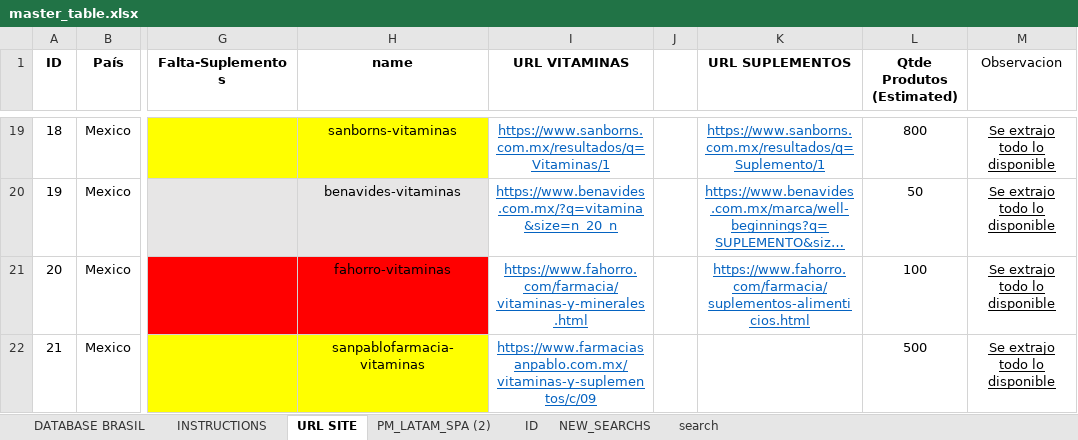
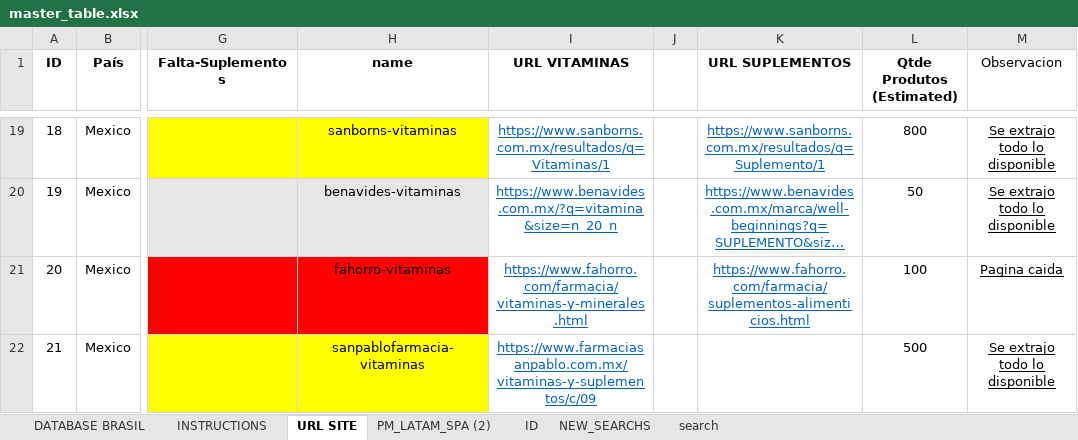
Before and after one commit to Divelia/web-scraping-thomas, an Excel workbook: extract_list/master_table.xlsx, sheet URL SITE, drawn as a sheet; only a part is shown, gaps mark what is left out; long unchanged cells end in …; values as stored, in another font and other column widths than the file's, no borders; the diff names each change by its address in the sheet, - before the commit and + after, or states it on an @@ line.

```diff
--- a/extract_list/master_table.xlsx (sheet URL SITE)
+++ b/extract_list/master_table.xlsx (sheet URL SITE)
-M21 (Observacion): Se extrajo todo lo disponible
+M21 (Observacion): Pagina caida
```
Also changed, not shown: sheet ID, 2 other files.
